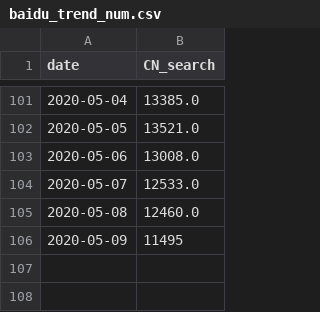
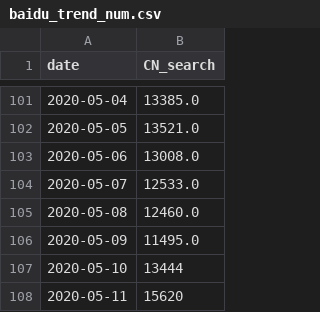
Before and after one commit to alanalien/covid_19_circumstantial_evidences, a CSV file: data_get/alt_data_sources/baidu_trend_num.csv, drawn as a sheet; only a part is shown, gaps mark what is left out.

```diff
--- a/data_get/alt_data_sources/baidu_trend_num.csv
+++ b/data_get/alt_data_sources/baidu_trend_num.csv
@@ -105,2 +105,4 @@ date,CN_search
 2020-05-08,12460.0
-2020-05-09,11495
+2020-05-09,11495.0
+2020-05-10,13444
+2020-05-11,15620
```
Also changed, not shown: data_get/alt_data_sources/baidu_trend.csv, 4 other files.
